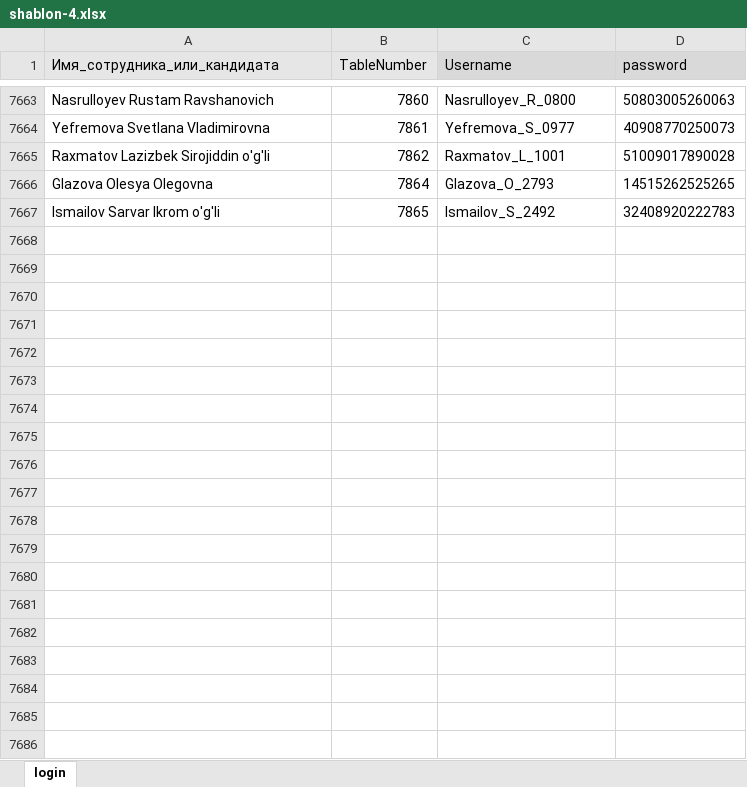
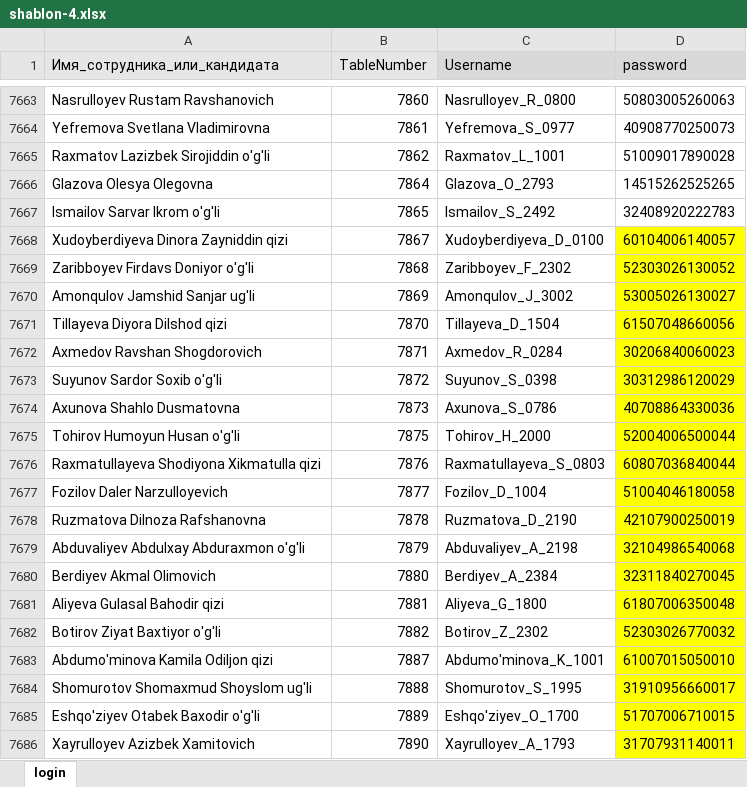
Before and after one commit to UmarjonRajabov/django-deployment-example, an Excel workbook: calc/management/commands/shablon-4.xlsx, sheet login, drawn as a sheet; only a part is shown, gaps mark what is left out; values as stored, in another font and other column widths than the file's, no borders; the diff covers the shown part only; the diff names each change by its address in the sheet, - before the commit and + after, or states it on an @@ line.

Commit message:
Some changes...

```diff
--- a/calc/management/commands/shablon-4.xlsx (sheet login)
+++ b/calc/management/commands/shablon-4.xlsx (sheet login)
+row 7668: Xudoyberdiyeva Dinora Zayniddin qizi | 7867 | Xudoyberdiyeva_D_0100 | 60104006140057
+row 7669: Zaribboyev Firdavs Doniyor o'g'li | 7868 | Zaribboyev_F_2302 | 52303026130052
+row 7670: Amonqulov Jamshid Sanjar ug'li | 7869 | Amonqulov_J_3002 | 53005026130027
+row 7671: Tillayeva Diyora Dilshod qizi | 7870 | Tillayeva_D_1504 | 61507048660056
+row 7672: Axmedov Ravshan Shogdorovich | 7871 | Axmedov_R_0284 | 30206840060023
+row 7673: Suyunov Sardor Soxib o'g'li | 7872 | Suyunov_S_0398 | 30312986120029
+row 7674: Axunova Shahlo Dusmatovna | 7873 | Axunova_S_0786 | 40708864330036
+row 7675: Tohirov Humoyun Husan o'g'li | 7875 | Tohirov_H_2000 | 52004006500044
+row 7676: Raxmatullayeva Shodiyona Xikmatulla qizi | 7876 | Raxmatullayeva_S_0803 | 60807036840044
+row 7677: Fozilov Daler Narzulloyevich | 7877 | Fozilov_D_1004 | 51004046180058
+row 7678: Ruzmatova Dilnoza Rafshanovna | 7878 | Ruzmatova_D_2190 | 42107900250019
+row 7679: Abduvaliyev Abdulxay Abduraxmon o'g'li | 7879 | Abduvaliyev_A_2198 | 32104986540068
+row 7680: Berdiyev Akmal Olimovich | 7880 | Berdiyev_A_2384 | 32311840270045
+row 7681: Aliyeva Gulasal Bahodir qizi | 7881 | Aliyeva_G_1800 | 61807006350048
+row 7682: Botirov Ziyat Baxtiyor o'g'li | 7882 | Botirov_Z_2302 | 52303026770032
+row 7683: Abdumo'minova Kamila Odiljon qizi | 7887 | Abdumo'minova_K_1001 | 61007015050010
+row 7684: Shomurotov Shomaxmud Shoyslom ug'li | 7888 | Shomurotov_S_1995 | 31910956660017
+row 7685: Eshqo'ziyev Otabek Baxodir o'g'li | 7889 | Eshqo'ziyev_O_1700 | 51707006710015
+row 7686: Xayrulloyev Azizbek Xamitovich | 7890 | Xayrulloyev_A_1793 | 31707931140011
```
Also changed, not shown: 11 added rows elsewhere in this sheet.
